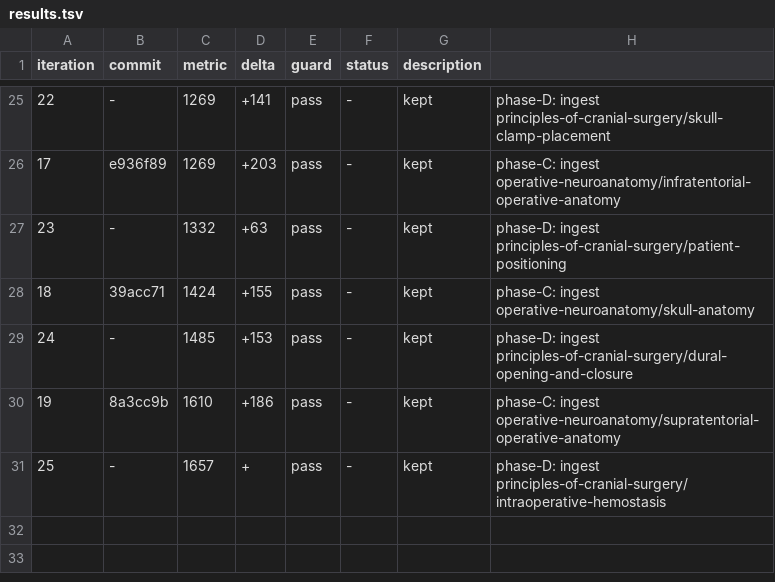
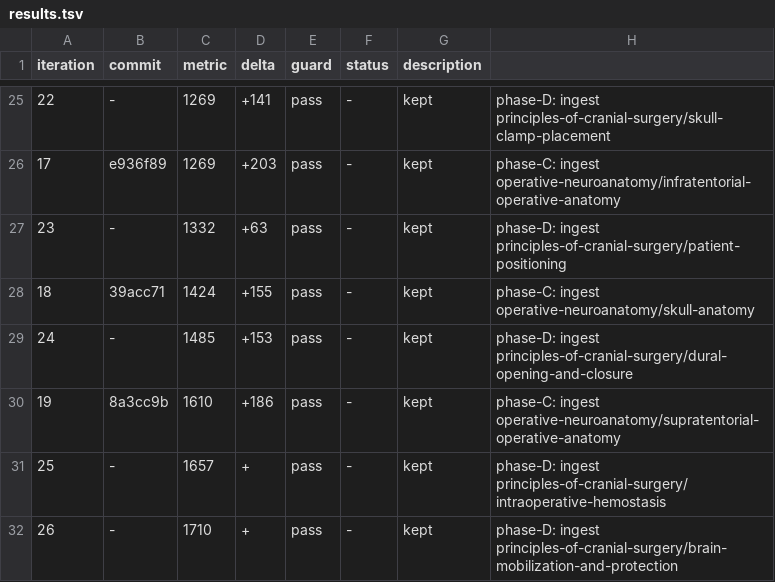
Before and after one commit to brainbloodbarrier/Rhotons-wiki, a TSV file: .autoresearch/nsatlas/results.tsv, drawn as a sheet; only a part is shown, gaps mark what is left out.

Commit message:
autoresearch(nsatlas): phase-D iter26 — ingest brain-mobilization-and-protection

```diff
--- a/.autoresearch/nsatlas/results.tsv
+++ b/.autoresearch/nsatlas/results.tsv
@@ -31 +31,2 @@ iteration	commit	metric	delta	guard	status	description
 25	-	1657	+	pass	-	kept	phase-D: ingest principles-of-cranial-surgery/intraoperative-hemostasis
+26	-	1710	+	pass	-	kept	phase-D: ingest principles-of-cranial-surgery/brain-mobilization-and-protection
```
Also changed, not shown: 3 other files.
